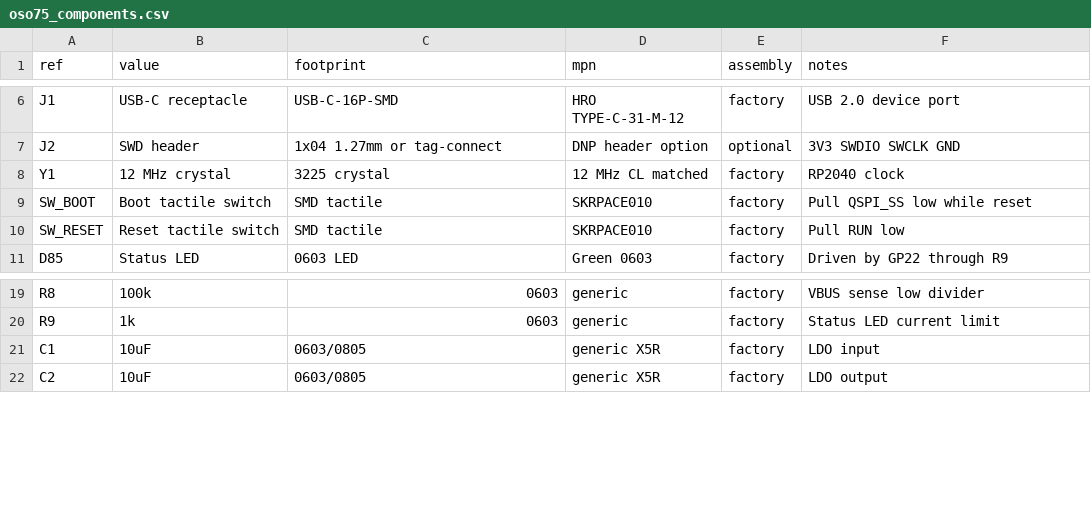
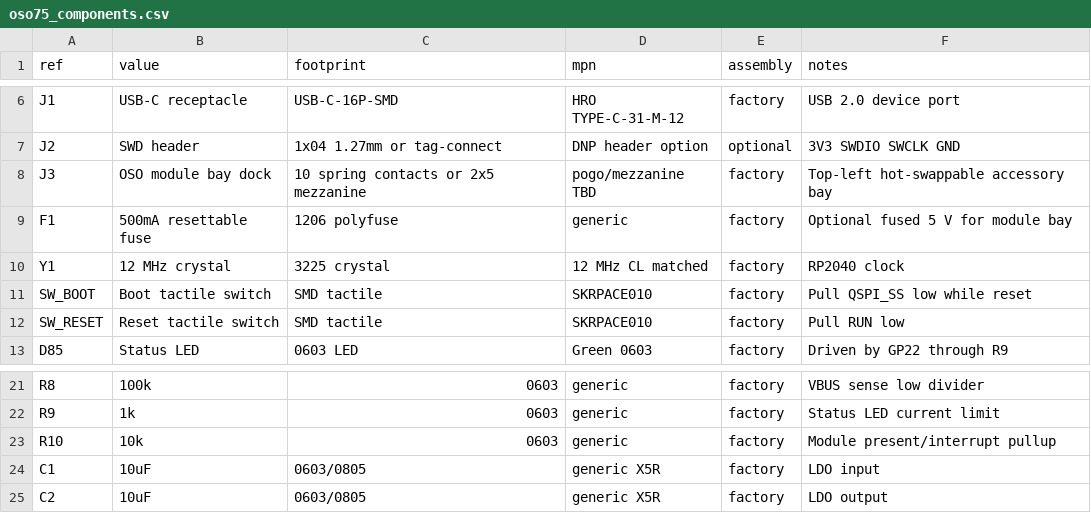
Before and after one commit to vamshikrishnaramasamy/oso-keyboard, a CSV file: hardware/pcb/oso75_components.csv, drawn as a sheet; only a part is shown, gaps mark what is left out.

```diff
--- a/hardware/pcb/oso75_components.csv
+++ b/hardware/pcb/oso75_components.csv
@@ -7,2 +7,4 @@ J1,USB-C receptacle,USB-C-16P-SMD,HRO TYPE-C-31-M-12,factory,USB 2.0 device port
 J2,SWD header,1x04 1.27mm or tag-connect,DNP header option,optional,3V3 SWDIO SWCLK GND
+J3,OSO module bay dock,10 spring contacts or 2x5 mezzanine,pogo/mezzanine TBD,factory,Top-left hot-swappable accessory bay
+F1,500mA resettable fuse,1206 polyfuse,generic,factory,Optional fused 5 V for module bay
 Y1,12 MHz crystal,3225 crystal,12 MHz CL matched,factory,RP2040 clock
@@ -20,2 +22,3 @@ R8,100k,0603,generic,factory,VBUS sense low divider
 R9,1k,0603,generic,factory,Status LED current limit
+R10,10k,0603,generic,factory,Module present/interrupt pullup
 C1,10uF,0603/0805,generic X5R,factory,LDO input
```
Also changed, not shown: hardware/pcb/oso75_rp2040_netlist.csv, 9 other files.
